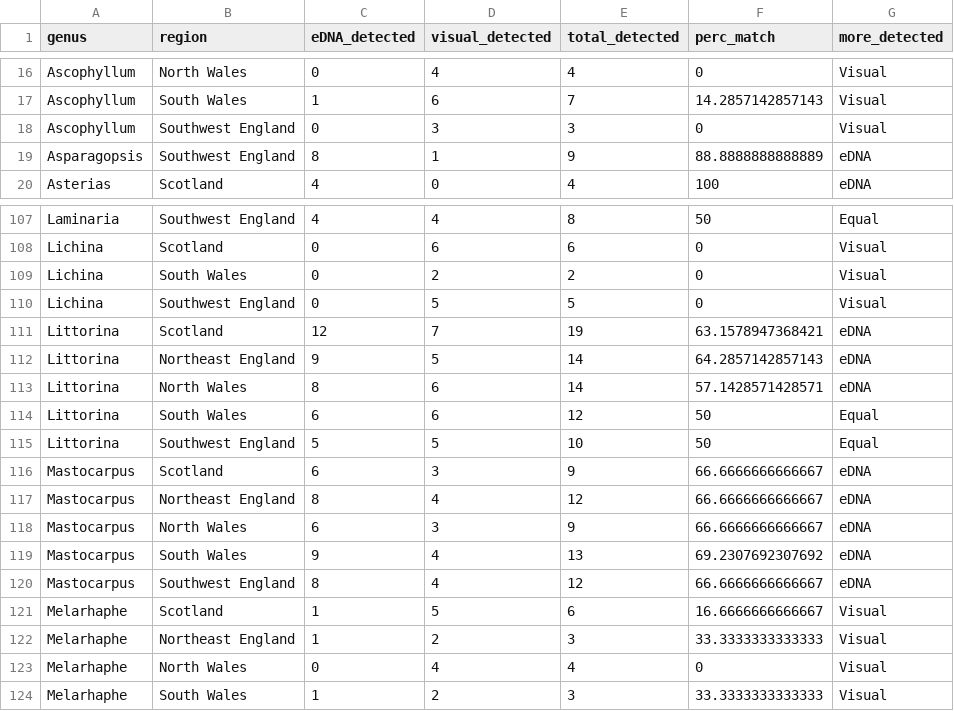
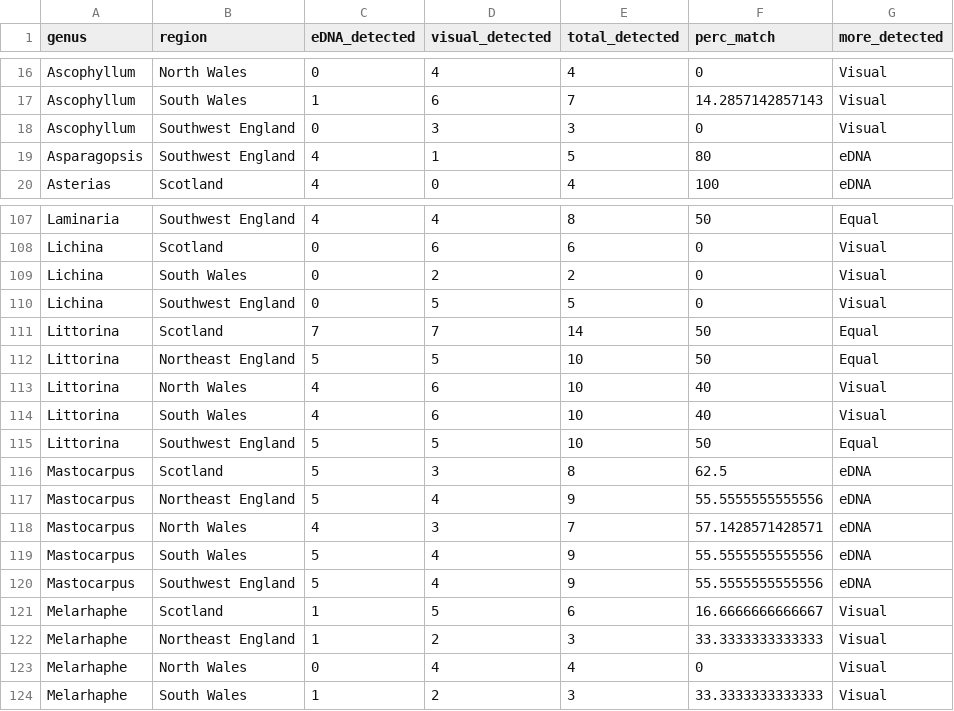
Before and after one commit to dinaleighsimons/intertidal-eDNA-comparison-analyses, a CSV file: Processed_Data/percentage_match_genus.csv, drawn as a sheet; only a part is shown, gaps mark what is left out; the diff covers the shown part only.

```diff
--- a/Processed_Data/percentage_match_genus.csv
+++ b/Processed_Data/percentage_match_genus.csv
@@ -18,3 +18,3 @@
 "Ascophyllum","Southwest England",0,3,3,0,"Visual"
-"Asparagopsis","Southwest England",8,1,9,88.8888888888889,"eDNA"
+"Asparagopsis","Southwest England",4,1,5,80,"eDNA"
 "Asterias","Scotland",4,0,4,100,"eDNA"
@@ -110,12 +110,12 @@
 "Lichina","Southwest England",0,5,5,0,"Visual"
-"Littorina","Scotland",12,7,19,63.1578947368421,"eDNA"
-"Littorina","Northeast England",9,5,14,64.2857142857143,"eDNA"
-"Littorina","North Wales",8,6,14,57.1428571428571,"eDNA"
-"Littorina","South Wales",6,6,12,50,"Equal"
+"Littorina","Scotland",7,7,14,50,"Equal"
+"Littorina","Northeast England",5,5,10,50,"Equal"
+"Littorina","North Wales",4,6,10,40,"Visual"
+"Littorina","South Wales",4,6,10,40,"Visual"
 "Littorina","Southwest England",5,5,10,50,"Equal"
-"Mastocarpus","Scotland",6,3,9,66.6666666666667,"eDNA"
-"Mastocarpus","Northeast England",8,4,12,66.6666666666667,"eDNA"
-"Mastocarpus","North Wales",6,3,9,66.6666666666667,"eDNA"
-"Mastocarpus","South Wales",9,4,13,69.2307692307692,"eDNA"
-"Mastocarpus","Southwest England",8,4,12,66.6666666666667,"eDNA"
+"Mastocarpus","Scotland",5,3,8,62.5,"eDNA"
+"Mastocarpus","Northeast England",5,4,9,55.5555555555556,"eDNA"
+"Mastocarpus","North Wales",4,3,7,57.1428571428571,"eDNA"
+"Mastocarpus","South Wales",5,4,9,55.5555555555556,"eDNA"
+"Mastocarpus","Southwest England",5,4,9,55.5555555555556,"eDNA"
 "Melarhaphe","Scotland",1,5,6,16.6666666666667,"Visual"
```
Also changed, not shown: 38 edited cells elsewhere in this file, Processed_Data/percentage_match_family.csv, Processed_Data/percentage_match_family_no_region.csv, 3 other files.
